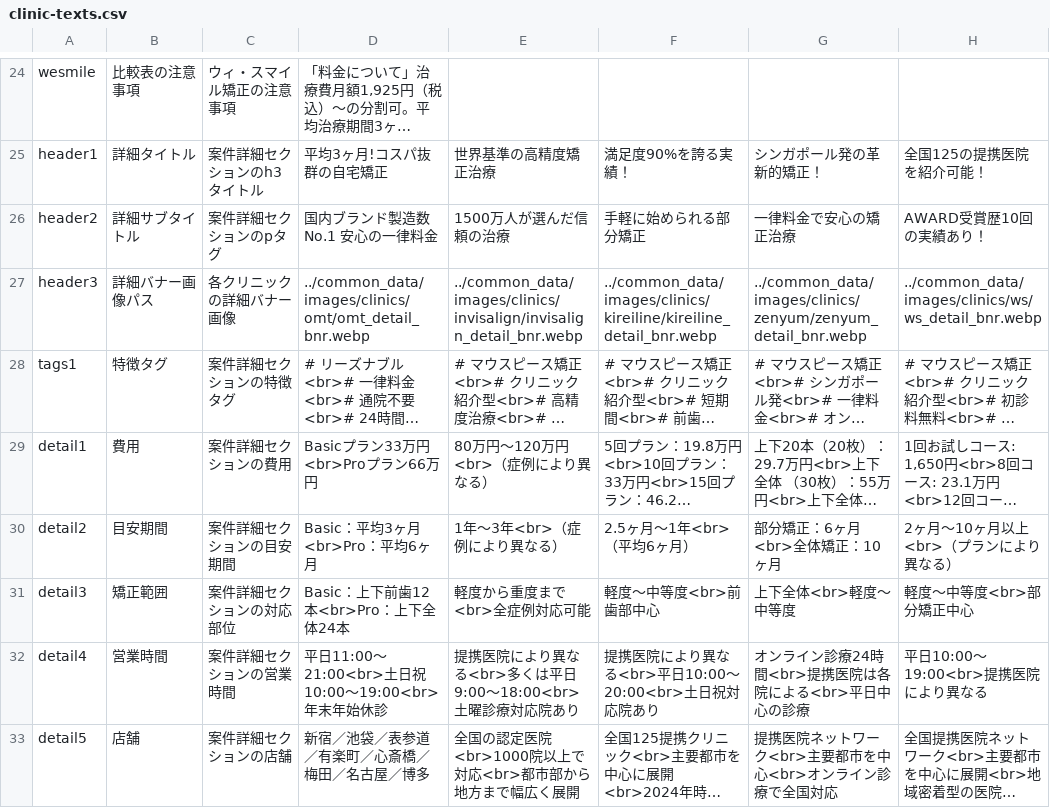
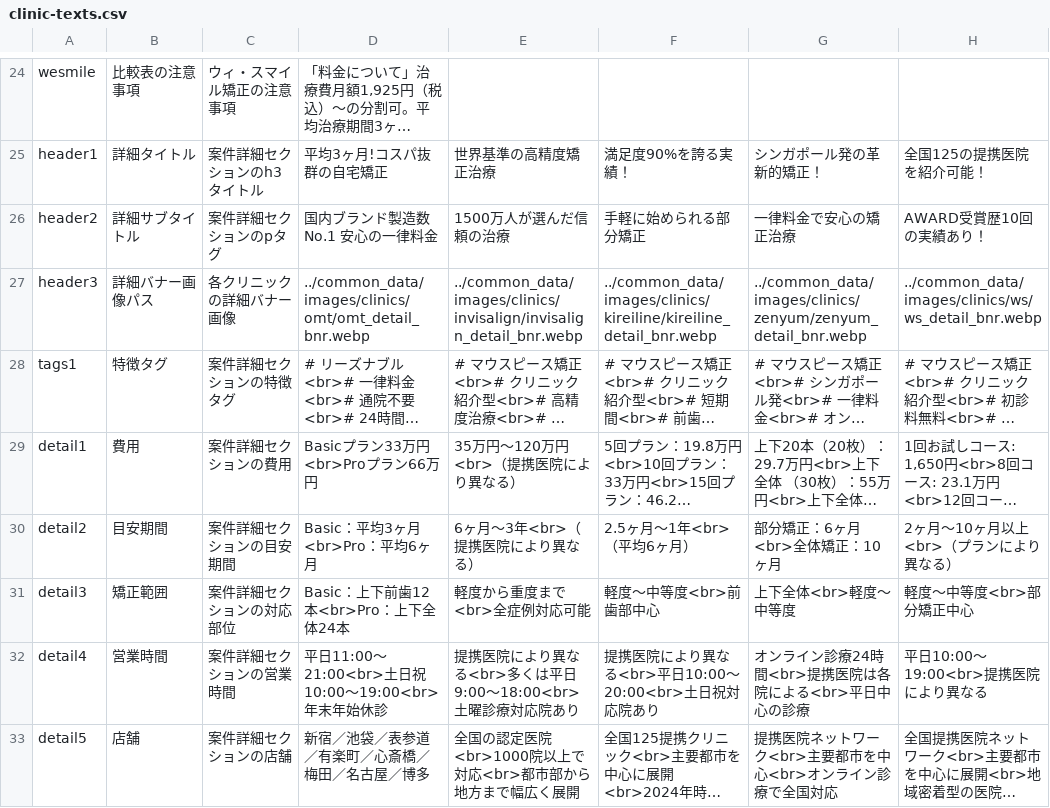
Before and after one commit to sennaoyuki/draft-medical-diet, a CSV file: public/mouthpiece002/data/clinic_text/clinic-texts.csv (was public/mouthpiece002/data/clinic-texts.csv), drawn as a sheet; only a part is shown, gaps mark what is left out; long unchanged cells end in …; the diff names each change by its address in the sheet, - before the commit and + after, or states it on an @@ line.

```diff
--- a/public/mouthpiece002/data/clinic-texts.csv
+++ b/public/mouthpiece002/data/clinic_text/clinic-texts.csv
-E29: 80万円～120万円<br>（症例により異なる）
+E29: 35万円～120万円<br>（提携医院により異なる）
-E30: 1年～3年<br>（症例により異なる）
+E30: 6ヶ月～3年<br>（提携医院により異なる）
```
Also changed, not shown: public/mouthpiece002/data/appeal_text/site-common-texts.csv, 13 other files.
